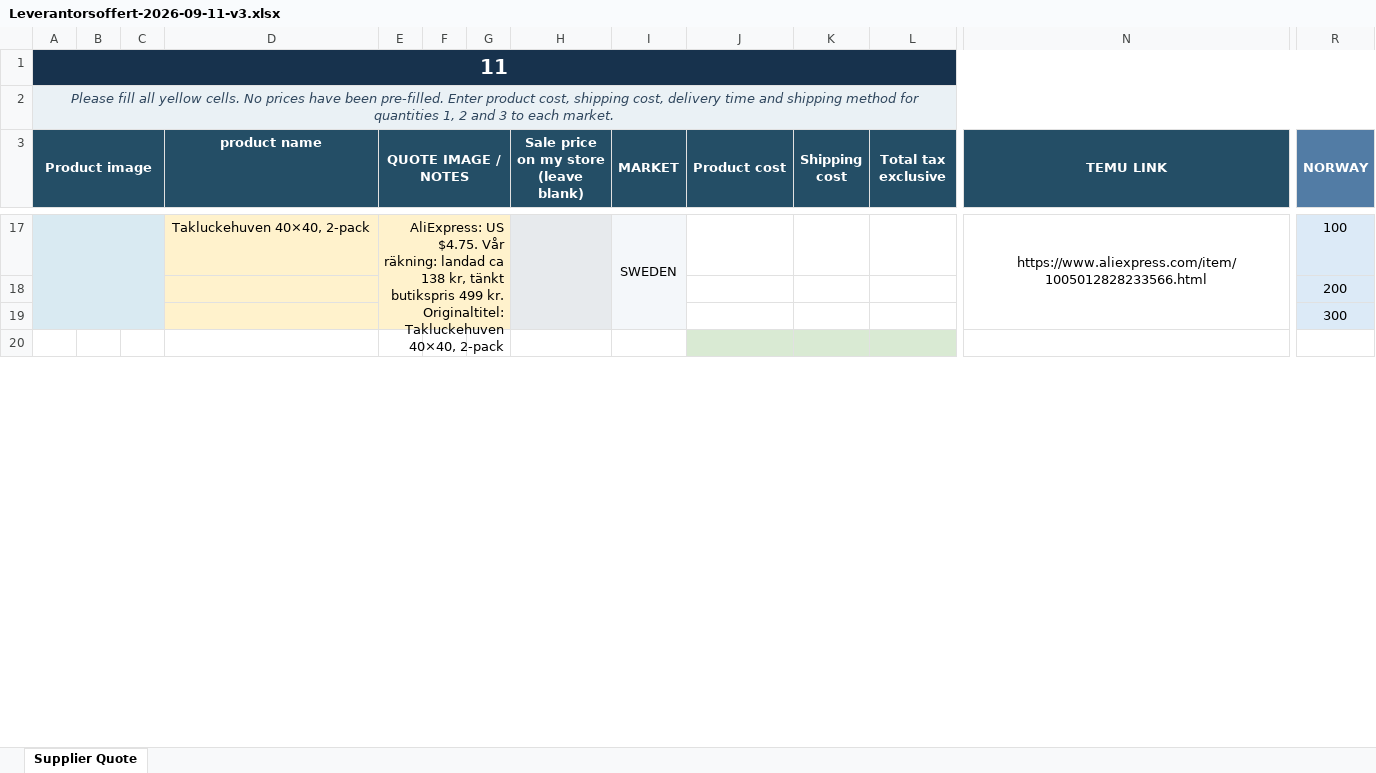
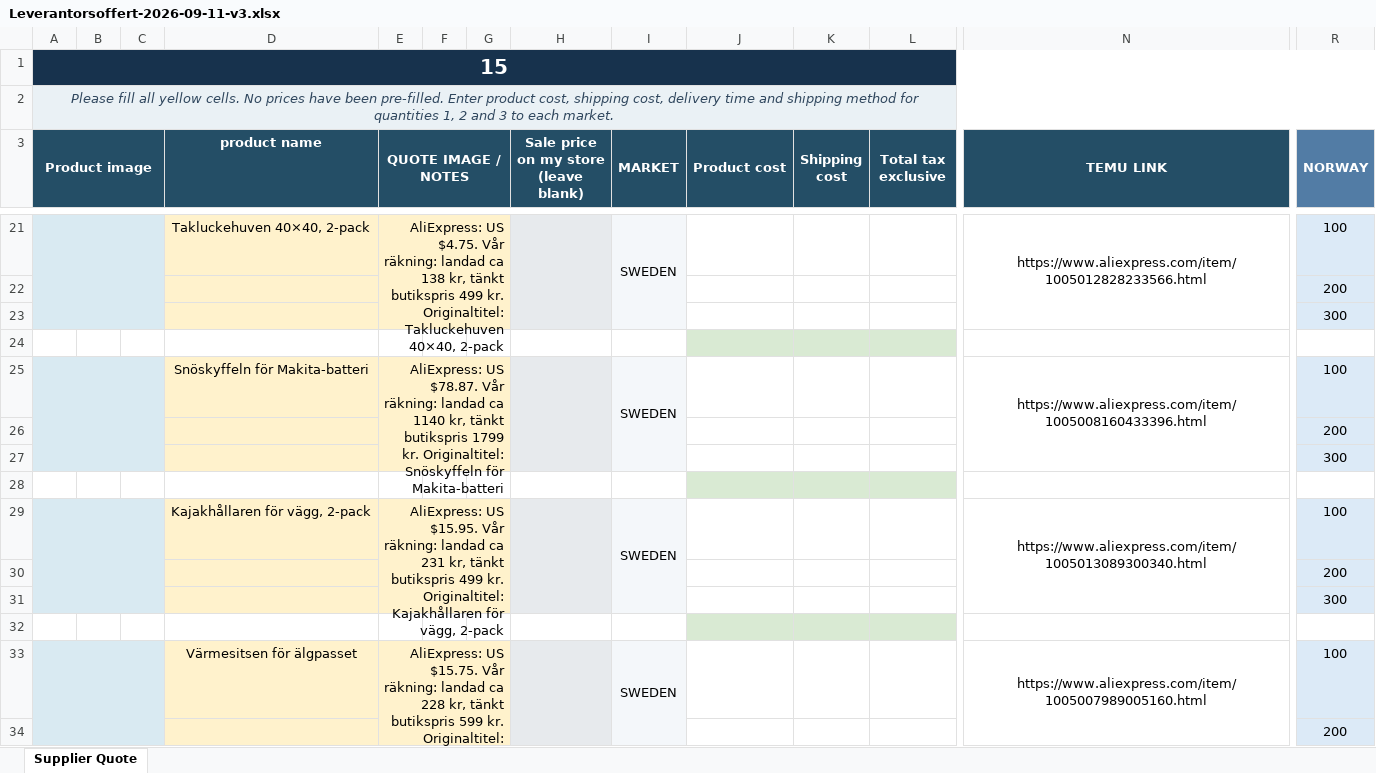
Before and after one commit to Axel3738/yognftnfgn, an Excel workbook: produktjakt/korningar/2026-09-11/Leverantorsoffert-2026-09-11-v3.xlsx, sheet Supplier Quote, drawn as a sheet; only a part is shown, gaps mark what is left out; values as stored, in another font and other column widths than the file's, no borders; rows hold the shown columns only; the diff covers the shown part only; the diff names each change by its address in the sheet, - before the commit and + after, or states it on an @@ line.

```diff
--- a/produktjakt/korningar/2026-09-11/Leverantorsoffert-2026-09-11-v3.xlsx (sheet Supplier Quote)
+++ b/produktjakt/korningar/2026-09-11/Leverantorsoffert-2026-09-11-v3.xlsx (sheet Supplier Quote)
-A1 (Product image): 11
+A1 (Product image): 15
+row 25:  |  |  | Snöskyffeln för Makita-batteri | AliExpress: US $78.87. Vår räkning: landad ca 1140 kr, tänkt butikspris 1799 kr. Originaltitel: Snöskyffeln för Makita-batteri |  |  |  | SWEDEN |  |  |  | https://www.aliexpress.com/item/1005008160433396.html | 100
+row 26:  |  |  |  |  |  |  |  |  |  |  |  |  | 200
+row 27:  |  |  |  |  |  |  |  |  |  |  |  |  | 300
+row 28: (empty)
+row 29:  |  |  | Kajakhållaren för vägg, 2-pack | AliExpress: US $15.95. Vår räkning: landad ca 231 kr, tänkt butikspris 499 kr. Originaltitel: Kajakhållaren för vägg, 2-pack |  |  |  | SWEDEN |  |  |  | https://www.aliexpress.com/item/1005013089300340.html | 100
+row 30:  |  |  |  |  |  |  |  |  |  |  |  |  | 200
+row 31:  |  |  |  |  |  |  |  |  |  |  |  |  | 300
+row 32: (empty)
+row 33:  |  |  | Värmesitsen för älgpasset | AliExpress: US $15.75. Vår räkning: landad ca 228 kr, tänkt butikspris 599 kr. Originaltitel: Värmesitsen för älgpasset |  |  |  | SWEDEN |  |  |  | https://www.aliexpress.com/item/1005007989005160.html | 100
+row 34:  |  |  |  |  |  |  |  |  |  |  |  |  | 200
```
Also changed, not shown: 8 added rows, 2 removed rows, 2 moved rows, 6 edited cells and merged cells elsewhere in this sheet, 8 other files.
